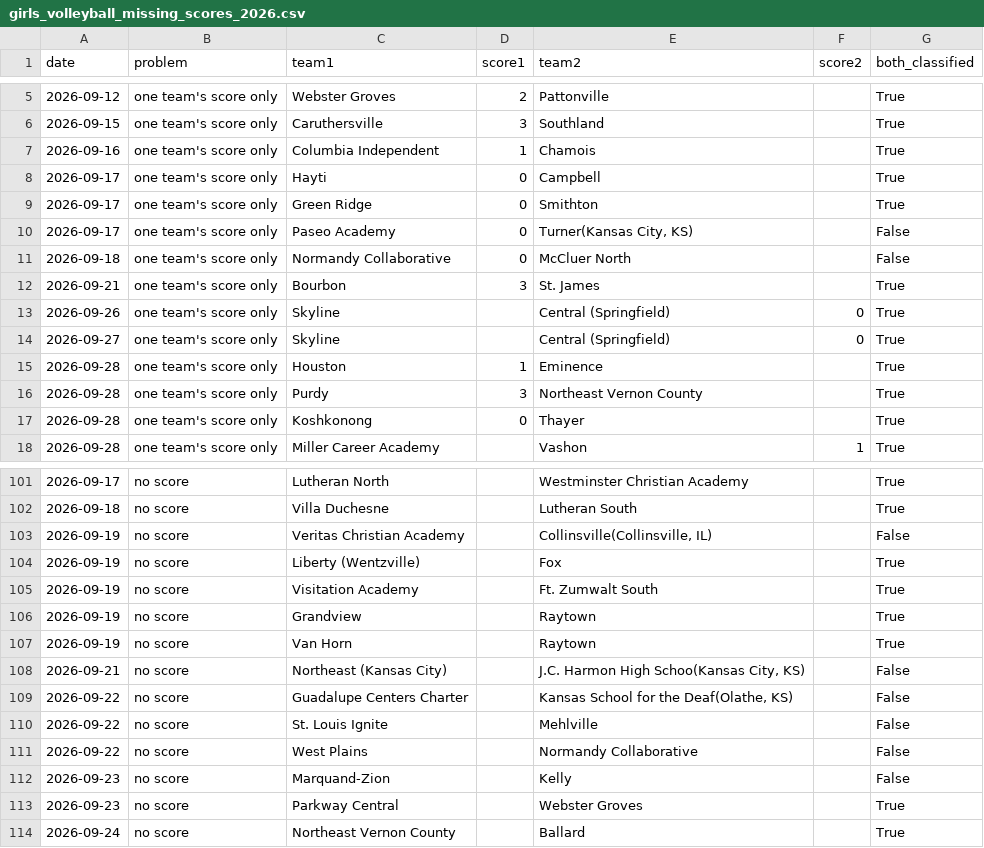
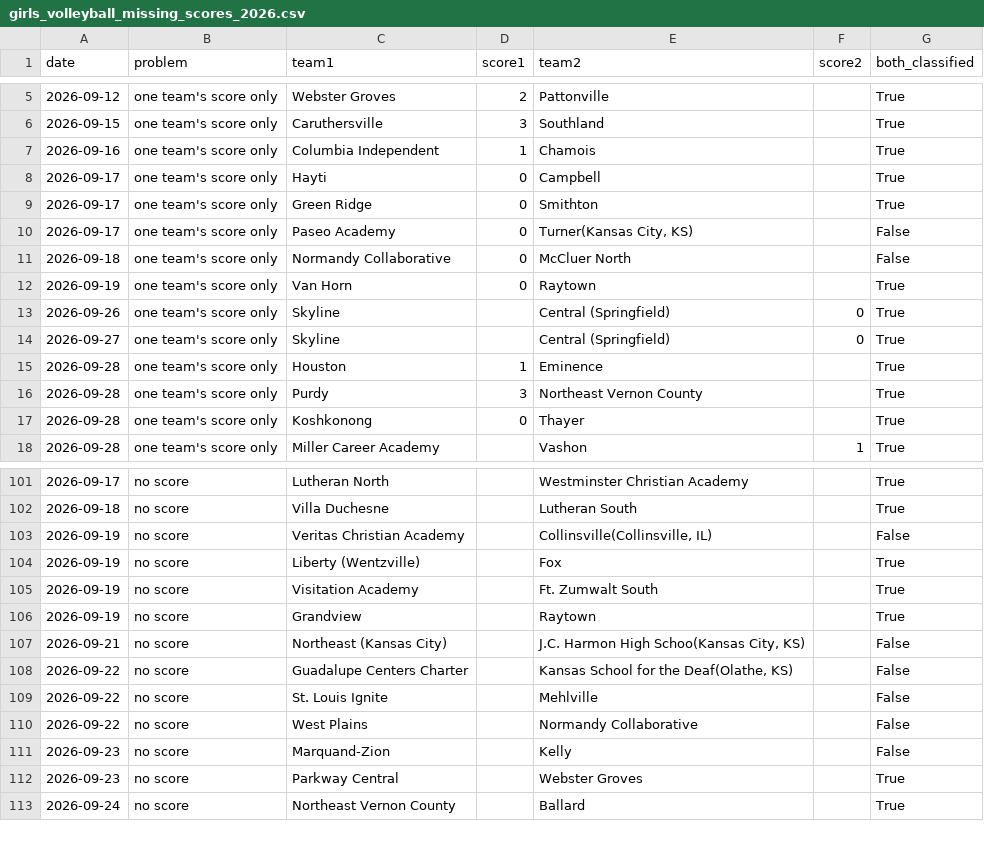
Before and after one commit to AllMOSports/Girls_Volleyball_Ratings_2026, a CSV file: girls_volleyball_missing_scores_2026.csv, drawn as a sheet; only a part is shown, gaps mark what is left out; removed rows and columns are numbered as before the commit, all else as after; the diff covers the shown part only; the diff names each change by its address in the sheet, - before the commit and + after, or states it on an @@ line.

```diff
--- a/girls_volleyball_missing_scores_2026.csv
+++ b/girls_volleyball_missing_scores_2026.csv
-row 12: 2026-09-21 | one team's score only | Bourbon | 3 | St. James |  | True
+row 12: 2026-09-19 | one team's score only | Van Horn | 0 | Raytown |  | True
-row 107: 2026-09-19 | no score | Van Horn |  | Raytown |  | True
```
Also changed, not shown: 7 added rows and 16 removed rows elsewhere in this file, girls_volleyball_games_2026.csv, girls_volleyball_games_2026_all.csv, 17 other files.
